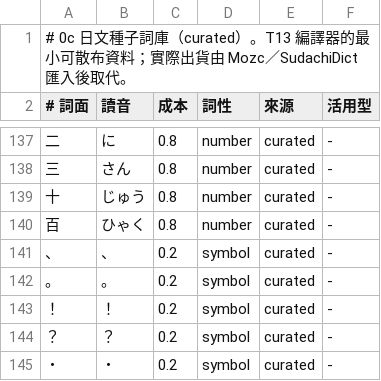
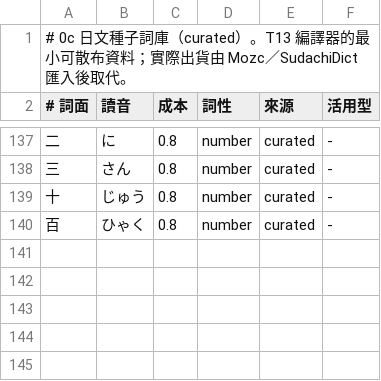
Before and after one commit to jeffpeng3/0c-ime, a TSV file: data/ja/lexicon/words.tsv, drawn as a sheet; only a part is shown, gaps mark what is left out.

Commit message:
fix(ja): reject punctuation in lexicon readings
T10 tightened reading.Unit.Valid so punctuation no longer counts as a
reading unit. The T13 seed lexicon still stored 、。！？・ as symbol
entries with punctuation readings, which made T33 fail while loading
data/ja/lexicon/words.tsv.

Remove those five entries. Symbols stay in T22's data/ja/symbols
dictionary, loaded by core/ja/rewrite.LoadSymbolsFS.

NormalizeReading now rejects every non-kana rune with an explicit
message instead of passing punctuation through to a later unit check.
Entry.Validate and BuildJA still re-check every unit before publishing.

Tests cover the real seed lexicon, punctuation rejection at import and
build time, and T22 symbol lookup.

Refreshing testdata/ja/baseline.json is required by the gate: the
deterministic metrics are unchanged, only the lexicon hash moved.

```diff
--- a/data/ja/lexicon/words.tsv
+++ b/data/ja/lexicon/words.tsv
@@ -140,6 +140 @@
 百	ひゃく	0.8	number	curated	-
-、	、	0.2	symbol	curated	-
-。	。	0.2	symbol	curated	-
-！	！	0.2	symbol	curated	-
-？	？	0.2	symbol	curated	-
-・	・	0.2	symbol	curated	-
```
Also changed, not shown: 5 other files.
